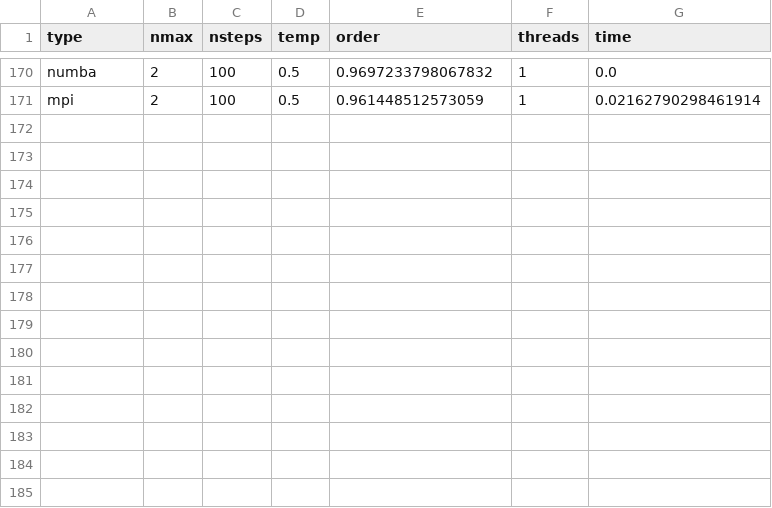
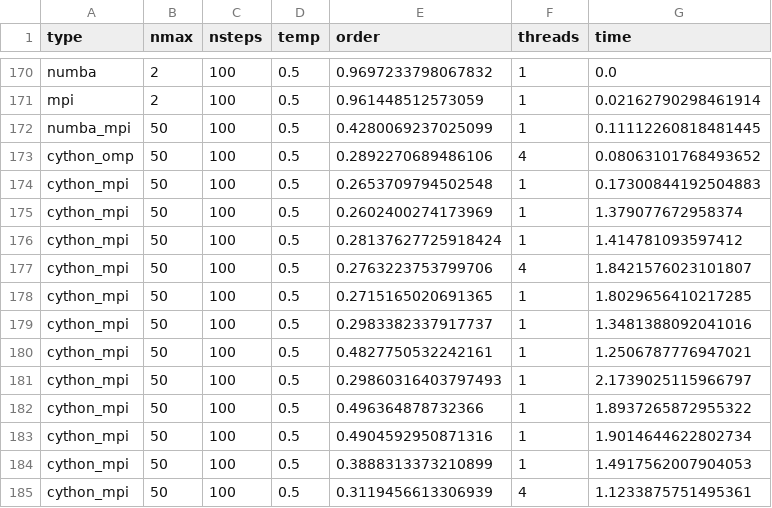
Before and after one commit to Lukelele/-Liquid-Crystals-Lebwohl-Lasher-Model, a CSV file: log/log.csv, drawn as a sheet; only a part is shown, gaps mark what is left out; the diff names each change by its address in the sheet, - before the commit and + after, or states it on an @@ line.

Commit message:
fixed cython mpi

```diff
--- a/log/log.csv
+++ b/log/log.csv
+row 172: numba_mpi | 50 | 100 | 0.5 | 0.4280069237025099 | 1 | 0.11112260818481445
+row 173: cython_omp | 50 | 100 | 0.5 | 0.2892270689486106 | 4 | 0.08063101768493652
+row 174: cython_mpi | 50 | 100 | 0.5 | 0.2653709794502548 | 1 | 0.17300844192504883
+row 175: cython_mpi | 50 | 100 | 0.5 | 0.2602400274173969 | 1 | 1.379077672958374
+row 176: cython_mpi | 50 | 100 | 0.5 | 0.28137627725918424 | 1 | 1.414781093597412
+row 177: cython_mpi | 50 | 100 | 0.5 | 0.2763223753799706 | 4 | 1.8421576023101807
+row 178: cython_mpi | 50 | 100 | 0.5 | 0.2715165020691365 | 1 | 1.8029656410217285
+row 179: cython_mpi | 50 | 100 | 0.5 | 0.2983382337917737 | 1 | 1.3481388092041016
+row 180: cython_mpi | 50 | 100 | 0.5 | 0.4827750532242161 | 1 | 1.2506787776947021
+row 181: cython_mpi | 50 | 100 | 0.5 | 0.29860316403797493 | 1 | 2.1739025115966797
+row 182: cython_mpi | 50 | 100 | 0.5 | 0.496364878732366 | 1 | 1.8937265872955322
+row 183: cython_mpi | 50 | 100 | 0.5 | 0.4904592950871316 | 1 | 1.9014644622802734
+row 184: cython_mpi | 50 | 100 | 0.5 | 0.3888313373210899 | 1 | 1.4917562007904053
+row 185: cython_mpi | 50 | 100 | 0.5 | 0.3119456613306939 | 4 | 1.1233875751495361
```
Also changed, not shown: 3 other files.
